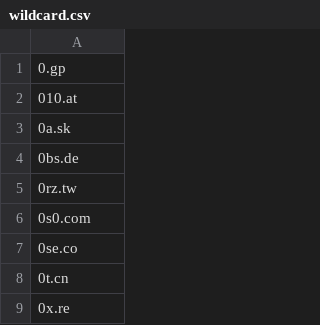
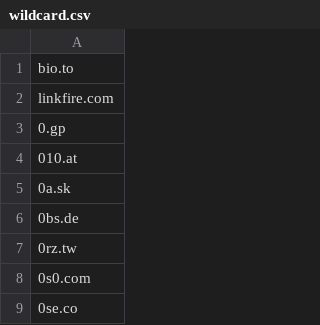
Before and after one commit to mypdns/matrix, a CSV file: source/redirector/wildcard.csv, drawn as a sheet; only a part is shown; the shorter side is filled out with more unchanged rows.

Commit message:
bio.to
- **[https://kb.mypdns.org/issue/MTX-127257/bio.to](https://kb.mypdns.org/issue/MTX-127257 "Find details for bio.to - My Privacy DNS blacklist record")**
- <https://mypdns.youtrack.cloud/issue/MTXB-209762/bio.to>

Close https://github.com/mypdns/matrix/issues/127257

```diff
--- a/source/redirector/wildcard.csv
+++ b/source/redirector/wildcard.csv
@@ -1 +1,3 @@
+bio.to
+linkfire.com
 0.gp
```
